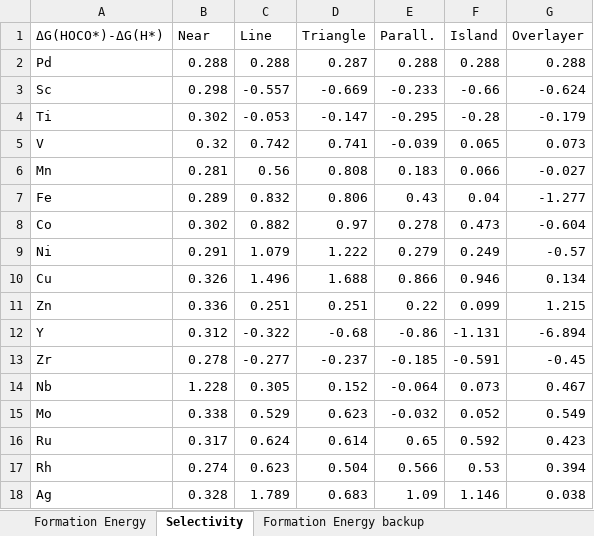
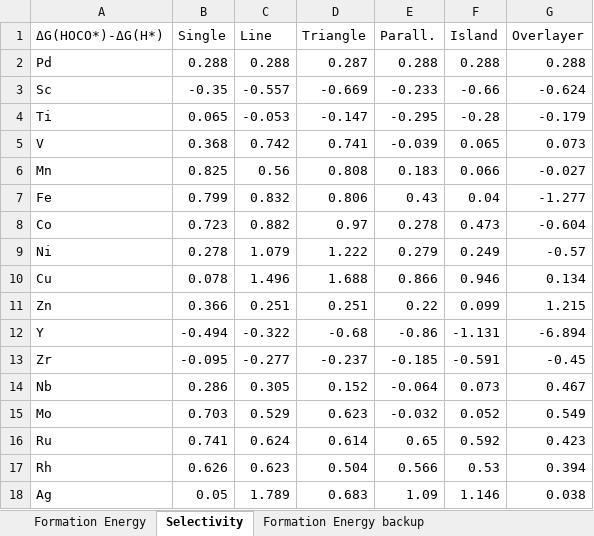
Before and after one commit to changzhiai/PlotPackage, an Excel workbook: plotpackage/data/formation_energy.xlsx, sheet Selectivity, drawn as a sheet; values as stored, in another font and other column widths than the file's, no borders; the diff names each change by its address in the sheet, - before the commit and + after, or states it on an @@ line.

Commit message:
update data

```diff
--- a/plotpackage/data/formation_energy.xlsx (sheet Selectivity)
+++ b/plotpackage/data/formation_energy.xlsx (sheet Selectivity)
-B1: Near
+B1: Single
-B3 (Single): 0.298
+B3 (Single): -0.35
-B4 (Single): 0.302
+B4 (Single): 0.065
-B5 (Single): 0.32
+B5 (Single): 0.368
-B6 (Single): 0.281
+B6 (Single): 0.825
-B7 (Single): 0.289
+B7 (Single): 0.799
-B8 (Single): 0.302
+B8 (Single): 0.723
-B9 (Single): 0.291
+B9 (Single): 0.278
-B10 (Single): 0.326
+B10 (Single): 0.078
-B11 (Single): 0.336
+B11 (Single): 0.366
-B12 (Single): 0.312
+B12 (Single): -0.494
-B13 (Single): 0.278
+B13 (Single): -0.095
-B14 (Single): 1.228
+B14 (Single): 0.286
-B15 (Single): 0.338
+B15 (Single): 0.703
-B16 (Single): 0.317
+B16 (Single): 0.741
-B17 (Single): 0.274
+B17 (Single): 0.626
-B18 (Single): 0.328
+B18 (Single): 0.05
```
Also changed, not shown: sheet Formation Energy, 12 other files.
